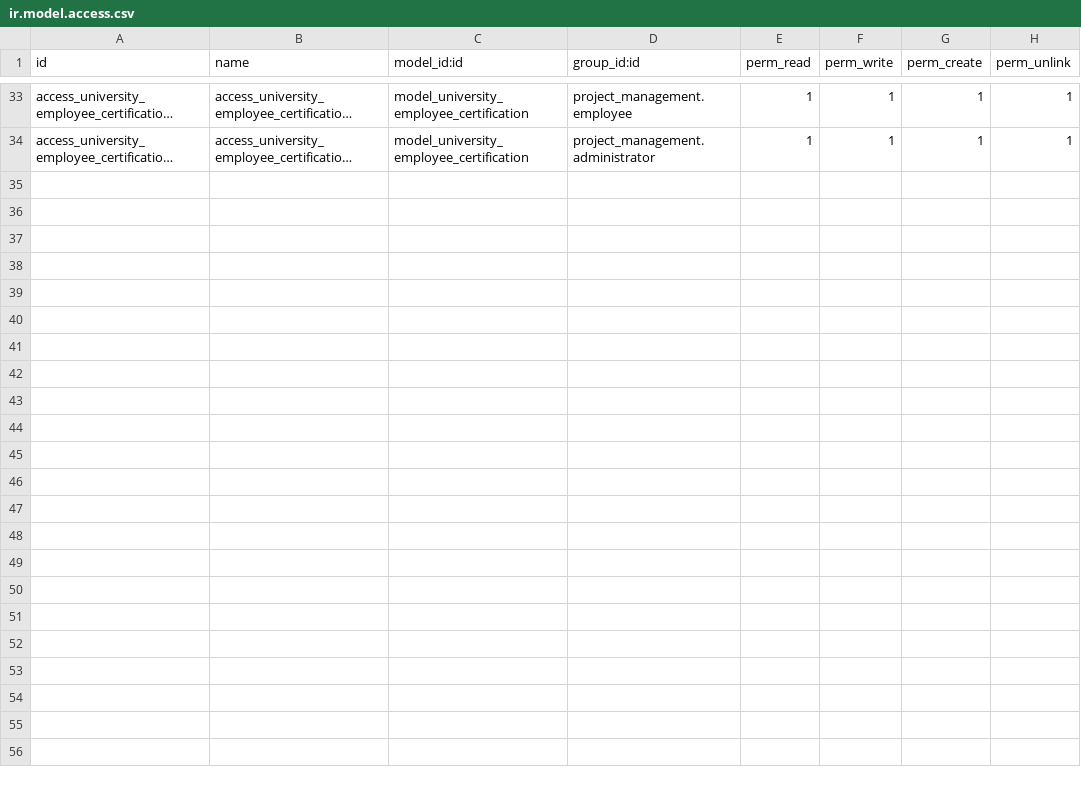
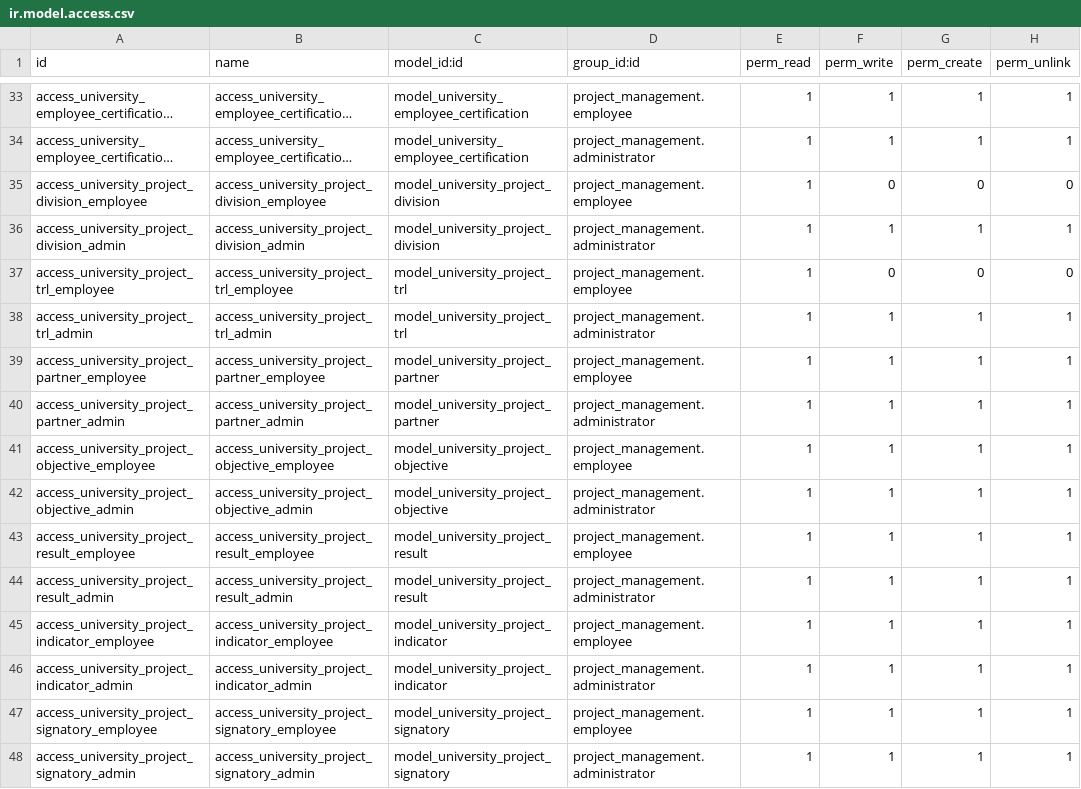
Before and after one commit to HSE-AI-Center-Odoo-Module/project_management, a CSV file: security/ir.model.access.csv, drawn as a sheet; only a part is shown, gaps mark what is left out; long unchanged cells end in …; the diff names each change by its address in the sheet, - before the commit and + after, or states it on an @@ line.

Commit message:
feat: Add project management models and views for university projects
- Introduced new models for project division, indicators, objectives, partners, results, signatories, and technology readiness levels (TRL).
- Implemented access rights in `ir.model.access.csv` for new models.
- Updated menu structure in `menus.xml` to include new project management references and configurations in Russian.
- Enhanced project form view to include new fields and tabs for better project management.
- Added XML data for TRL levels to provide predefined options for project readiness.
- Created list and form views for project divisions and TRLs to facilitate user interaction.

```diff
--- a/security/ir.model.access.csv
+++ b/security/ir.model.access.csv
+row 35: access_university_project_division_employee | access_university_project_division_employee | model_university_project_division | project_management.employee | 1 | 0 | 0 | 0
+row 36: access_university_project_division_admin | access_university_project_division_admin | model_university_project_division | project_management.administrator | 1 | 1 | 1 | 1
+row 37: access_university_project_trl_employee | access_university_project_trl_employee | model_university_project_trl | project_management.employee | 1 | 0 | 0 | 0
+row 38: access_university_project_trl_admin | access_university_project_trl_admin | model_university_project_trl | project_management.administrator | 1 | 1 | 1 | 1
+row 39: access_university_project_partner_employee | access_university_project_partner_employee | model_university_project_partner | project_management.employee | 1 | 1 | 1 | 1
+row 40: access_university_project_partner_admin | access_university_project_partner_admin | model_university_project_partner | project_management.administrator | 1 | 1 | 1 | 1
+row 41: access_university_project_objective_employee | access_university_project_objective_employee | model_university_project_objective | project_management.employee | 1 | 1 | 1 | 1
+row 42: access_university_project_objective_admin | access_university_project_objective_admin | model_university_project_objective | project_management.administrator | 1 | 1 | 1 | 1
+row 43: access_university_project_result_employee | access_university_project_result_employee | model_university_project_result | project_management.employee | 1 | 1 | 1 | 1
+row 44: access_university_project_result_admin | access_university_project_result_admin | model_university_project_result | project_management.administrator | 1 | 1 | 1 | 1
+row 45: access_university_project_indicator_employee | access_university_project_indicator_employee | model_university_project_indicator | project_management.employee | 1 | 1 | 1 | 1
+row 46: access_university_project_indicator_admin | access_university_project_indicator_admin | model_university_project_indicator | project_management.administrator | 1 | 1 | 1 | 1
+row 47: access_university_project_signatory_employee | access_university_project_signatory_employee | model_university_project_signatory | project_management.employee | 1 | 1 | 1 | 1
+row 48: access_university_project_signatory_admin | access_university_project_signatory_admin | model_university_project_signatory | project_management.administrator | 1 | 1 | 1 | 1
```
Also changed, not shown: 18 other files.
